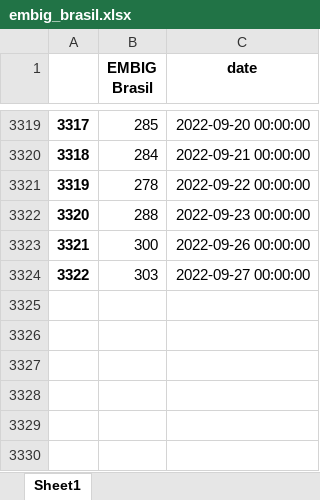
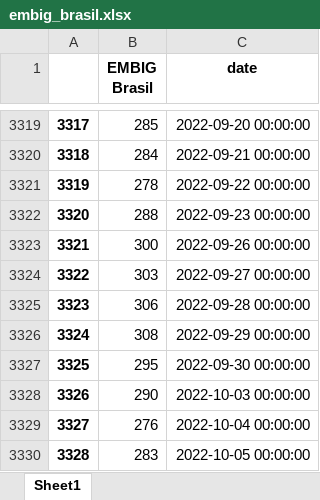
Before and after one commit to pportocarrero/Macrofinancial-dashboard, an Excel workbook: mercados/embig_brasil.xlsx, sheet Sheet1, drawn as a sheet; only a part is shown, gaps mark what is left out; values as stored, in another font and other column widths than the file's, no borders; the diff names each change by its address in the sheet, - before the commit and + after, or states it on an @@ line.

```diff
--- a/mercados/embig_brasil.xlsx (sheet Sheet1)
+++ b/mercados/embig_brasil.xlsx (sheet Sheet1)
+row 3325: 3323 | 306 | 2022-09-28 00:00:00
+row 3326: 3324 | 308 | 2022-09-29 00:00:00
+row 3327: 3325 | 295 | 2022-09-30 00:00:00
+row 3328: 3326 | 290 | 2022-10-03 00:00:00
+row 3329: 3327 | 276 | 2022-10-04 00:00:00
+row 3330: 3328 | 283 | 2022-10-05 00:00:00
```
Also changed, not shown: mercados/embig.xlsx, mercados/embig_colombia.xlsx, 36 other files.
